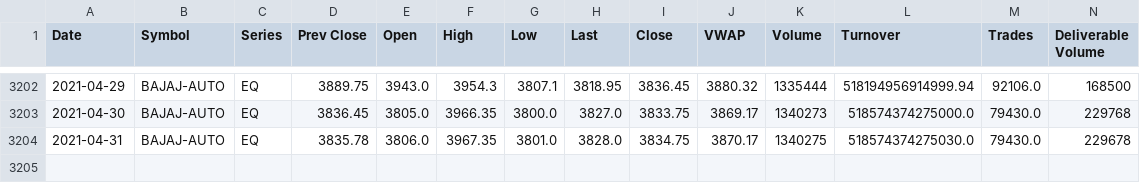
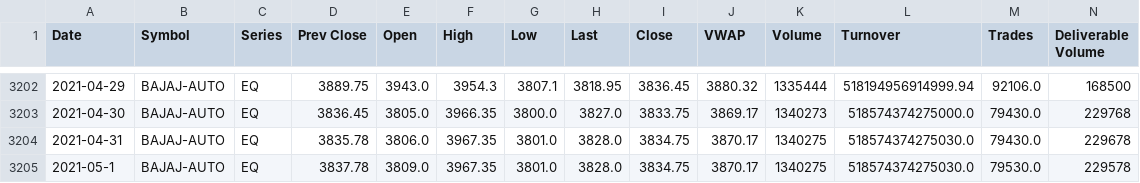
Before and after one commit to Dev232-rock/StockMarket-Analyzer, a CSV file: BAJAJ-AUTO.csv, drawn as a sheet; only a part is shown, gaps mark what is left out; rows hold the shown columns only; the diff names each change by its address in the sheet, - before the commit and + after, or states it on an @@ line.

Commit message:
Update BAJAJ-AUTO.csv

```diff
--- a/BAJAJ-AUTO.csv
+++ b/BAJAJ-AUTO.csv
+row 3205: 2021-05-1 | BAJAJ-AUTO | EQ | 3837.78 | 3809.0 | 3967.35 | 3801.0 | 3828.0 | 3834.75 | 3870.17 | 1340275 | 518574374275030.0 | 79530.0 | 229578
```
